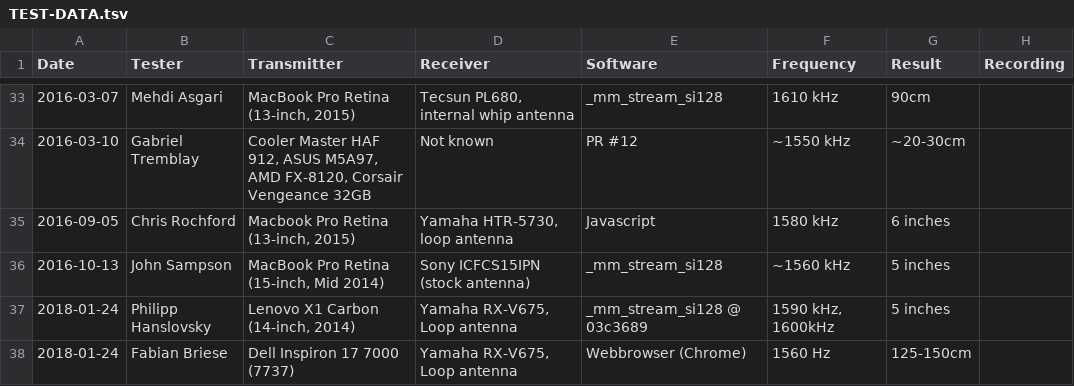
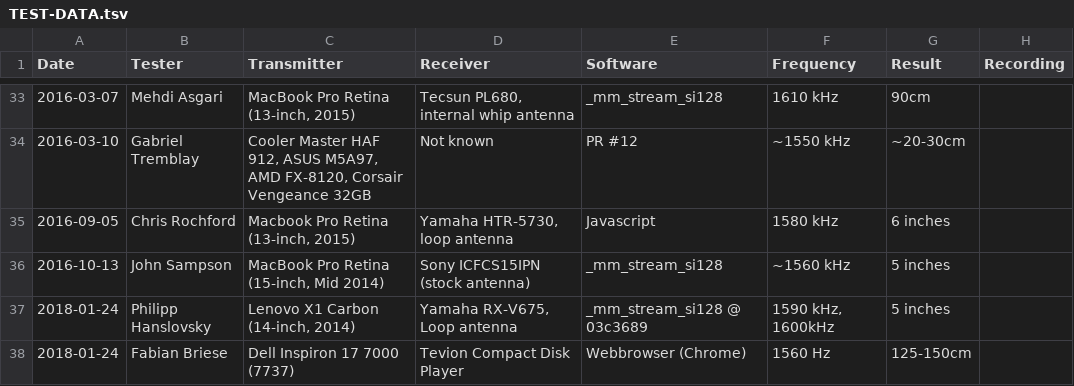
Before and after one commit to fulldecent/system-bus-radio, a TSV file: TEST-DATA.tsv, drawn as a sheet; only a part is shown, gaps mark what is left out.

Commit message:
Update TEST-DATA.tsv

```diff
--- a/TEST-DATA.tsv
+++ b/TEST-DATA.tsv
@@ -37,2 +37,2 @@ Date	Tester	Transmitter	Receiver	Software	Frequency	Result	Recording
 2018-01-24	Philipp Hanslovsky	Lenovo X1 Carbon (14-inch, 2014)	Yamaha RX-V675, Loop antenna	_mm_stream_si128 @ 03c3689	1590 kHz, 1600kHz	5 inches	
-2018-01-24	Fabian Briese	Dell Inspiron 17 7000 (7737)	Yamaha RX-V675, Loop antenna	Webbrowser (Chrome)	1560 Hz	125-150cm	
+2018-01-24	Fabian Briese	Dell Inspiron 17 7000 (7737)	Tevion Compact Disk Player	Webbrowser (Chrome)	1560 Hz	125-150cm	
```
